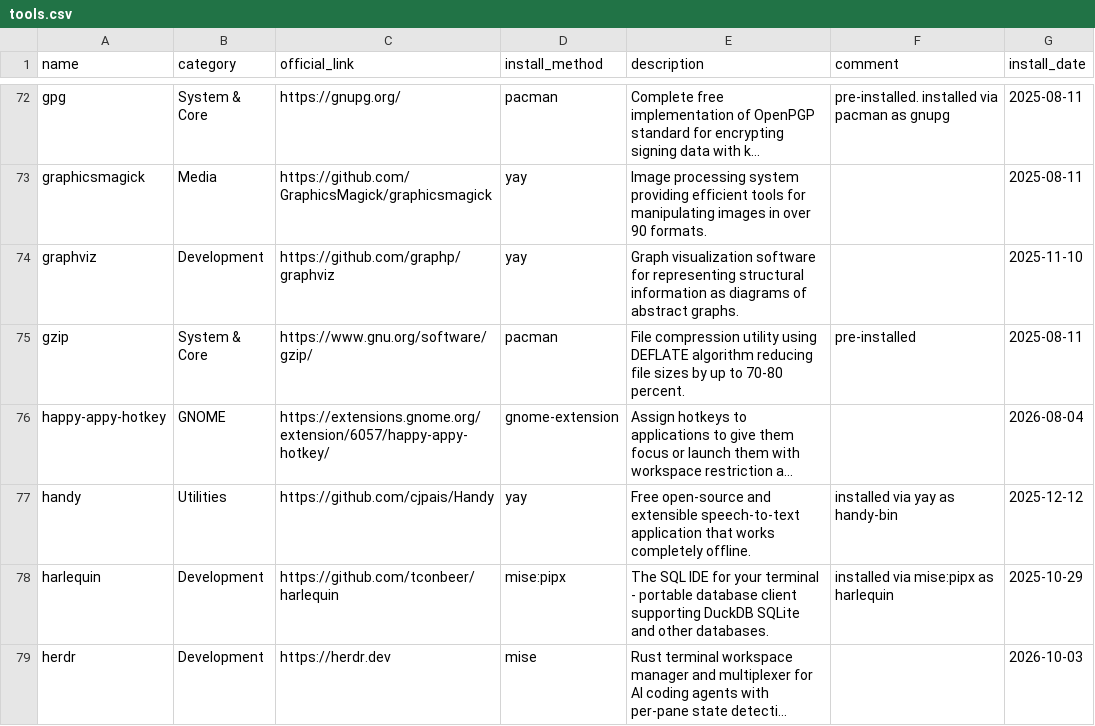
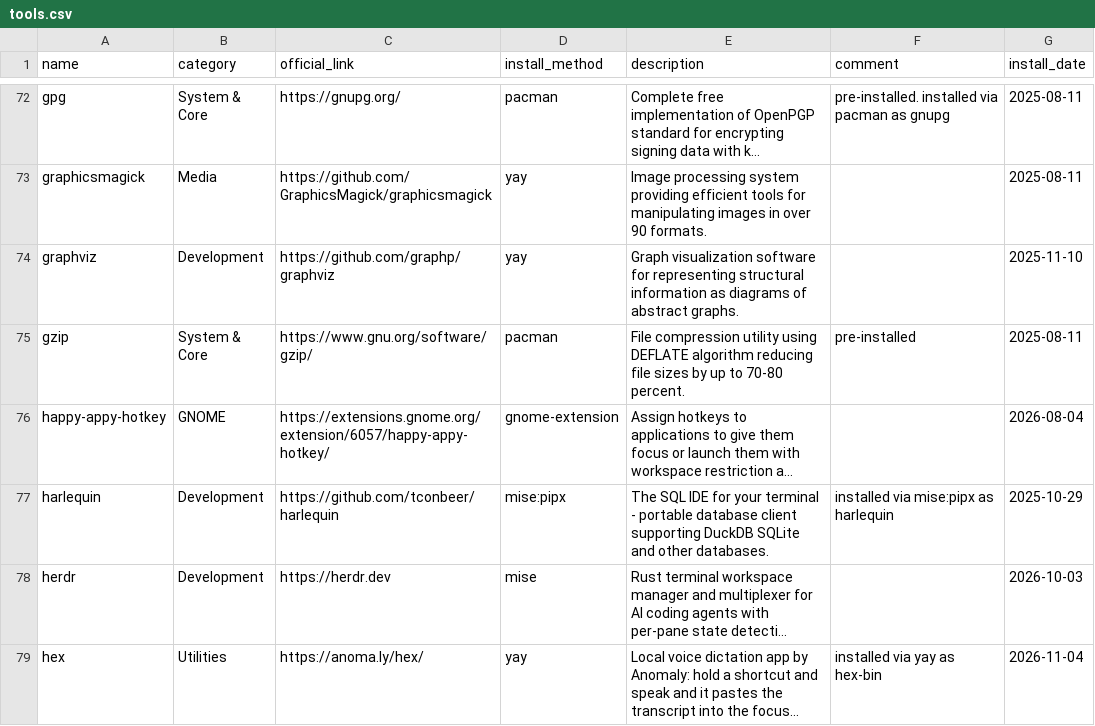
Before and after one commit to hsablonniere/tools, a CSV file: tools.csv, drawn as a sheet; only a part is shown, gaps mark what is left out; the shorter side is filled out with more unchanged rows; long unchanged cells end in …; the diff names each change by its address in the sheet, - before the commit and + after, or states it on an @@ line.

Commit message:
remove(handy): Hex walked in and took the microphone, no hard feelings

```diff
--- a/tools.csv
+++ b/tools.csv
-row 77: handy | Utilities | https://github.com/cjpais/Handy | yay | Free open-source and extensible speech-to-text application that works completely offline. | installed via yay as handy-bin | 2025-12-12
```
